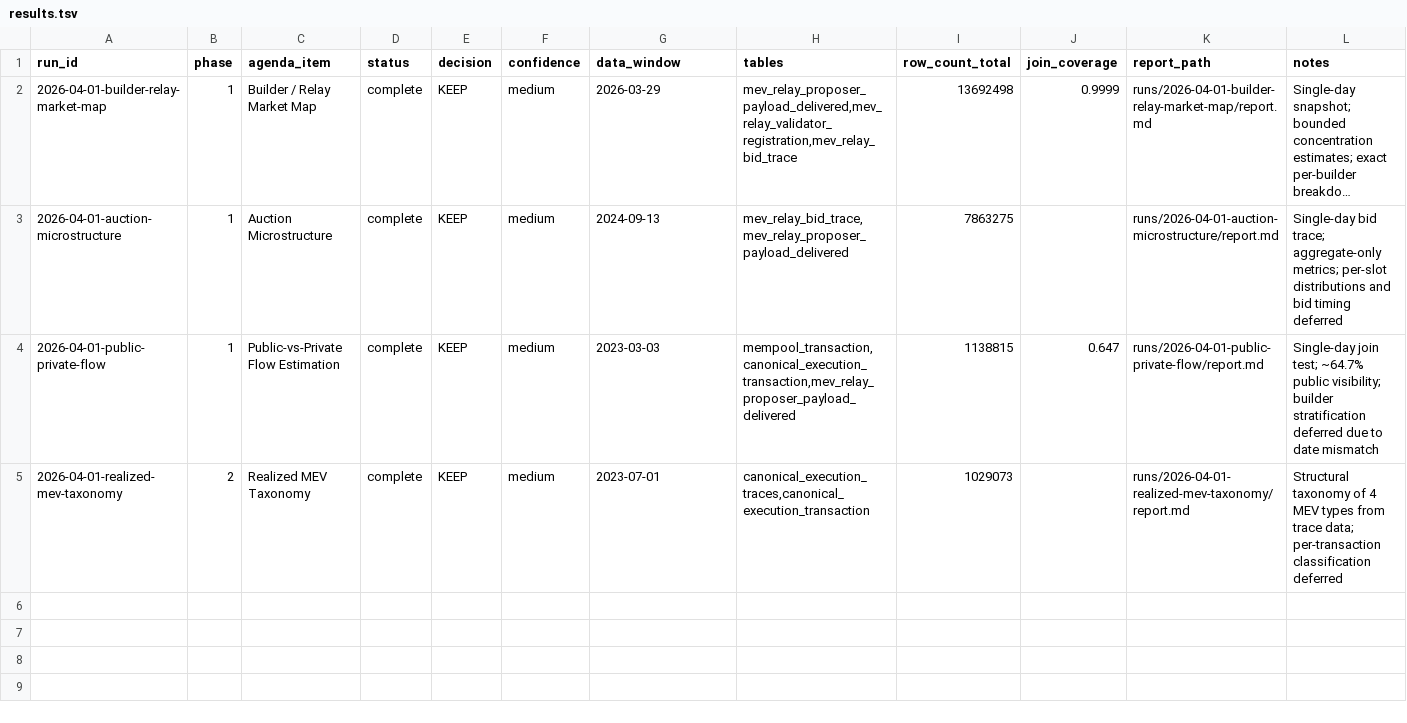
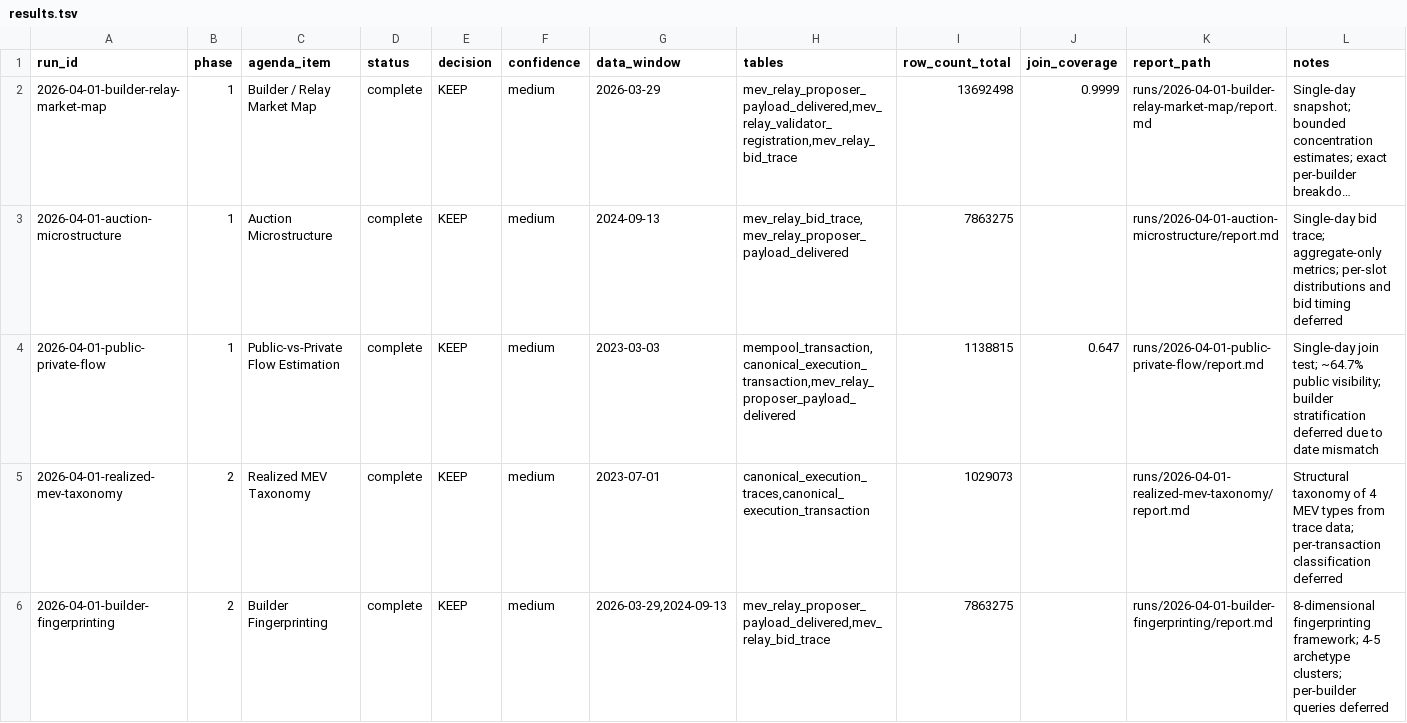
Before and after one commit to chrispyspearbit/xatu, a TSV file: state/results.tsv, drawn as a sheet; long unchanged cells end in …; the diff names each change by its address in the sheet, - before the commit and + after, or states it on an @@ line.

Commit message:
research: Builder Fingerprinting (2026-04-01-builder-fingerprinting)

```diff
--- a/state/results.tsv
+++ b/state/results.tsv
+row 6: 2026-04-01-builder-fingerprinting | 2 | Builder Fingerprinting | complete | KEEP | medium | 2026-03-29,2024-09-13 | mev_relay_proposer_payload_delivered,mev_relay_bid_trace | 7863275 |  | runs/2026-04-01-builder-fingerprinting/report.md | 8-dimensional fingerprinting framework; 4-5 archetype clusters; per-builder queries deferred
```
Also changed, not shown: 9 other files.
